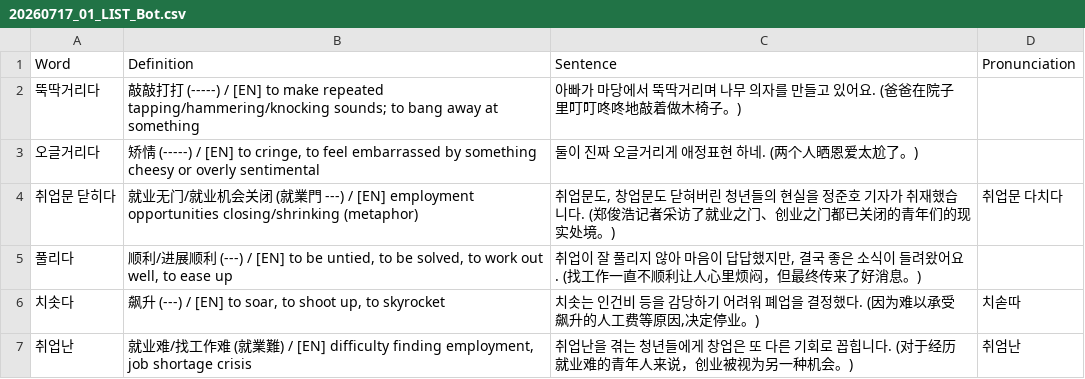
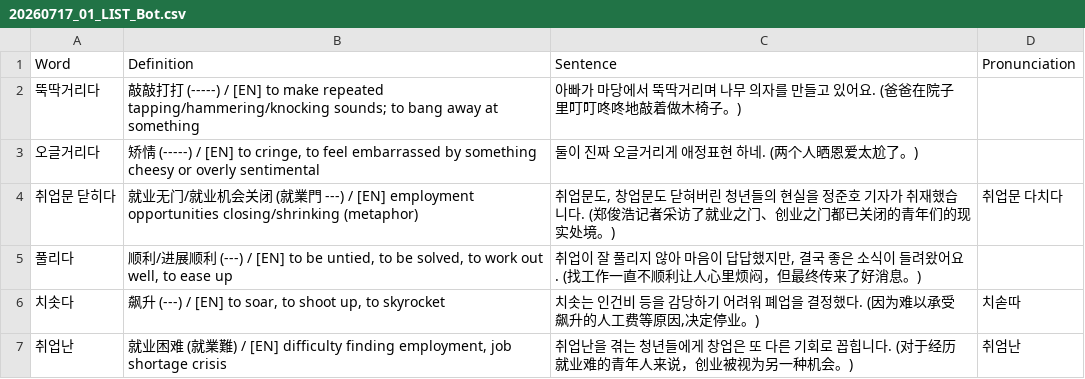
Before and after one commit to sinhong96/Korean-FlashCard-Web, a CSV file: vocablist_csv/20260717_01_LIST_Bot.csv, drawn as a sheet.

Commit message:
Bot: set 취업난 中文 to 就业困难

```diff
--- a/vocablist_csv/20260717_01_LIST_Bot.csv
+++ b/vocablist_csv/20260717_01_LIST_Bot.csv
@@ -6,2 +6,2 @@ Word,Definition,Sentence,Pronunciation
 치솟다,"飙升 (---) / [EN] to soar, to shoot up, to skyrocket","치솟는 인건비 등을 감당하기 어려워 폐업을 결정했다. (因为难以承受飙升的人工费等原因,决定停业。)",치솓따
-취업난,"就业难/找工作难 (就業難) / [EN] difficulty finding employment, job shortage crisis",취업난을 겪는 청년들에게 창업은 또 다른 기회로 꼽힙니다. (对于经历就业难的青年人来说，创业被视为另一种机会。),취엄난
+취업난,"就业困难 (就業難) / [EN] difficulty finding employment, job shortage crisis",취업난을 겪는 청년들에게 창업은 또 다른 기회로 꼽힙니다. (对于经历就业难的青年人来说，创业被视为另一种机会。),취엄난
```
